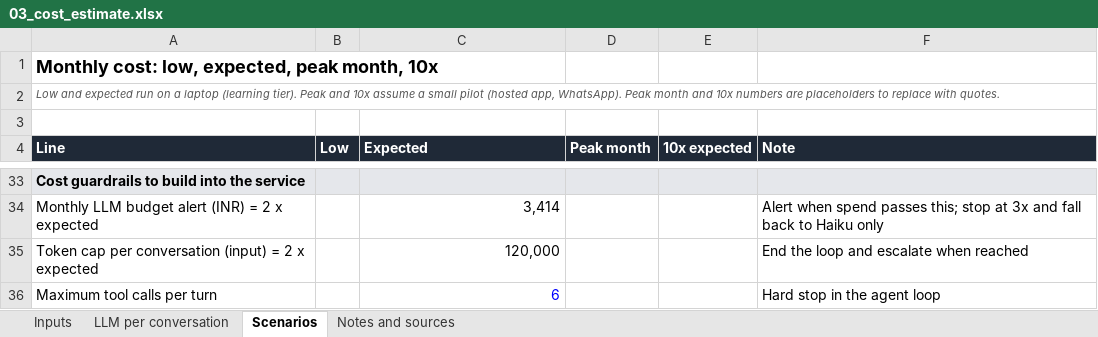
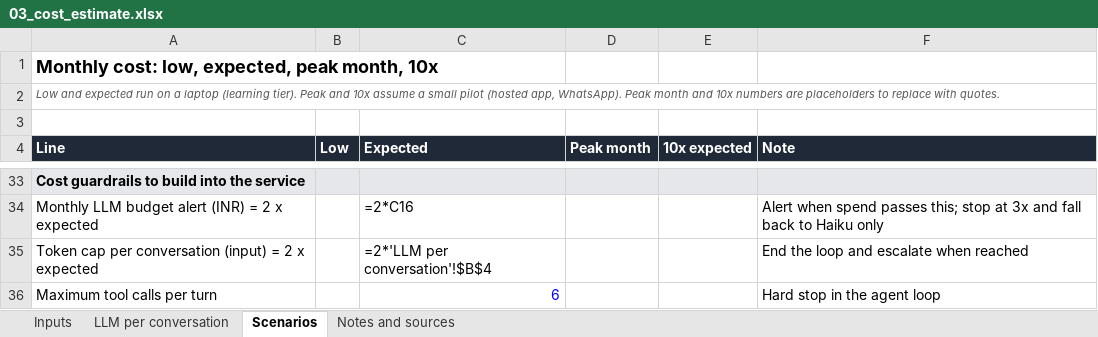
Before and after one commit to snehapriyachepoori/setuhaul-driver-delay, an Excel workbook: docs/03_cost_estimate.xlsx, sheet Scenarios, drawn as a sheet; only a part is shown, gaps mark what is left out; values as stored, in another font and other column widths than the file's, no borders; formulas without a stored value are shown as written; the diff covers the shown part only; the diff names each change by its address in the sheet, - before the commit and + after, or states it on an @@ line.

```diff
--- a/docs/03_cost_estimate.xlsx (sheet Scenarios)
+++ b/docs/03_cost_estimate.xlsx (sheet Scenarios)
-C34 (Expected): 3,414
+C34 (Expected): =2*C16
-C35 (Expected): 120,000
+C35 (Expected): =2*'LLM per conversation'!$B$4
```
Also changed, not shown: 64 edited cells elsewhere in this sheet, sheet LLM per conversation, sheet Inputs, sheet Notes and sources, 3 other files.
